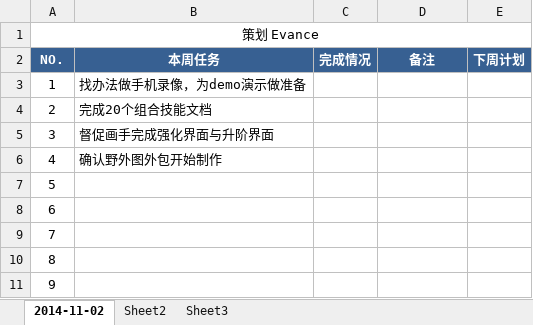
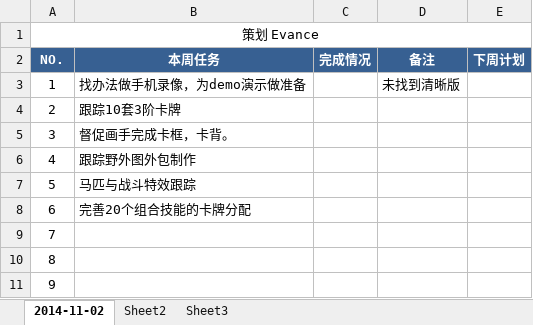
Before and after one commit to zhidew/fight2doc, an Excel workbook: 工作计划.xlsx, sheet 2014-11-02, drawn as a sheet; only a part is shown; values as stored, in another font and other column widths than the file's, no borders; the diff names each change by its address in the sheet, - before the commit and + after, or states it on an @@ line.

Commit message:
work

```diff
--- a/工作计划.xlsx (sheet 2014-11-02)
+++ b/工作计划.xlsx (sheet 2014-11-02)
-D3: (empty)
+D3: 未找到清晰版
-B4: 完成20个组合技能文档
+B4: 跟踪10套3阶卡牌
-B5: 督促画手完成强化界面与升阶界面
+B5: 督促画手完成卡框，卡背。
-B6: 确认野外图外包开始制作
+B6: 跟踪野外图外包制作
-B7: (empty)
+B7: 马匹与战斗特效跟踪
-B8: (empty)
+B8: 完善20个组合技能的卡牌分配
```
